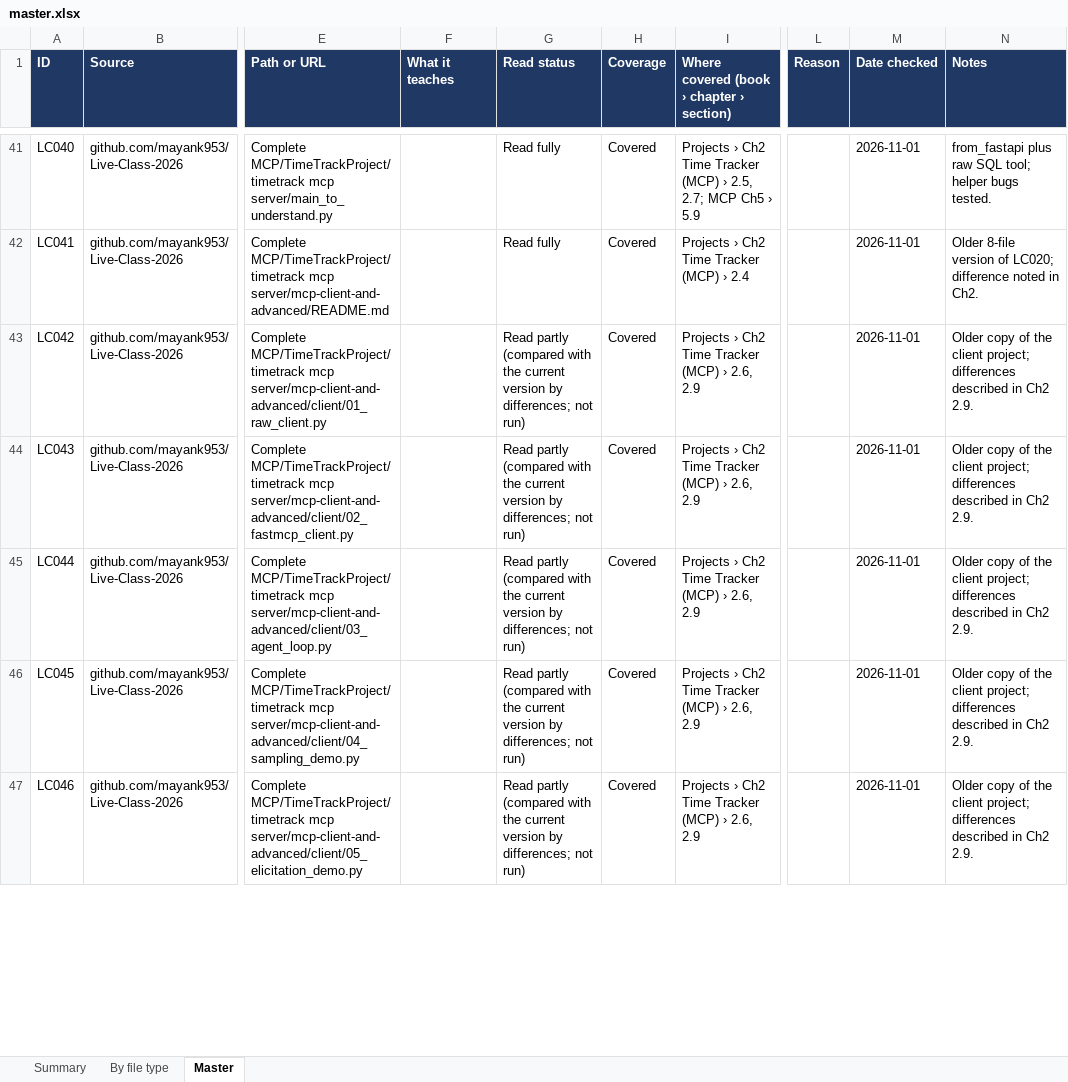
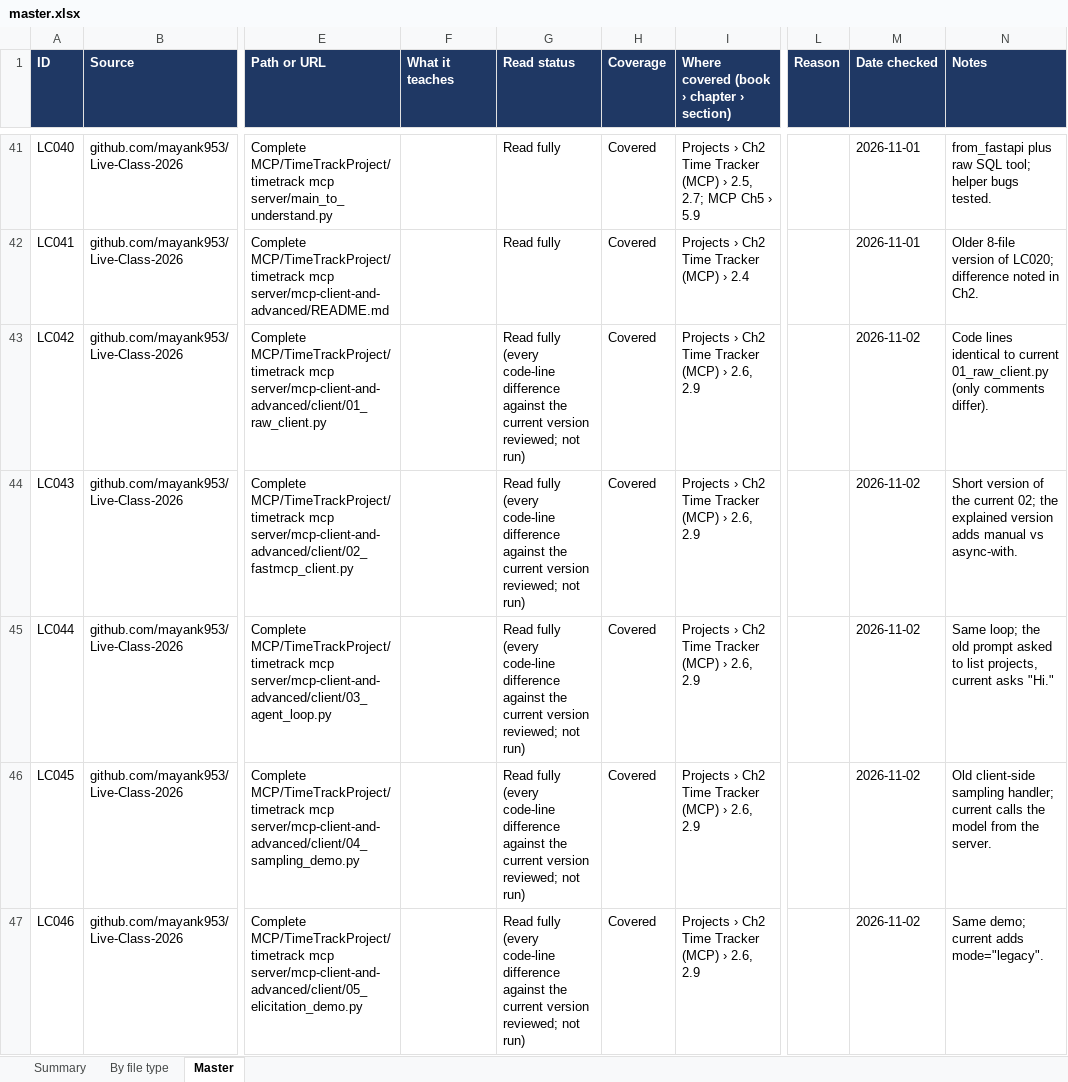
Before and after one commit to kiaanwankhede/MyNotes, an Excel workbook: master/master.xlsx, sheet Master, drawn as a sheet; only a part is shown, gaps mark what is left out; values as stored, in another font and other column widths than the file's, no borders; charts and pictures not drawn; the diff covers the shown part only; the diff names each change by its address in the sheet, - before the commit and + after, or states it on an @@ line.

```diff
--- a/master/master.xlsx (sheet Master)
+++ b/master/master.xlsx (sheet Master)
-G43:G47 (Read status): Read partly (compared with the current version by differences; not run)
+G43:G47 (Read status): Read fully (every code-line difference against the current version reviewed; not run)
-M43:M47 (Date checked): 2026-11-01
+M43:M47 (Date checked): 2026-11-02
-N43 (Notes): Older copy of the client project; differences described in Ch2 2.9.
+N43 (Notes): Code lines identical to current 01_raw_client.py (only comments differ).
-N44 (Notes): Older copy of the client project; differences described in Ch2 2.9.
+N44 (Notes): Short version of the current 02; the explained version adds manual vs async-with.
-N45 (Notes): Older copy of the client project; differences described in Ch2 2.9.
+N45 (Notes): Same loop; the old prompt asked to list projects, current asks "Hi."
-N46 (Notes): Older copy of the client project; differences described in Ch2 2.9.
+N46 (Notes): Old client-side sampling handler; current calls the model from the server.
-N47 (Notes): Older copy of the client project; differences described in Ch2 2.9.
+N47 (Notes): Same demo; current adds mode="legacy".
```
Also changed, not shown: 37 edited cells and cell formats elsewhere in this sheet, sheet By file type, sheet Summary.
